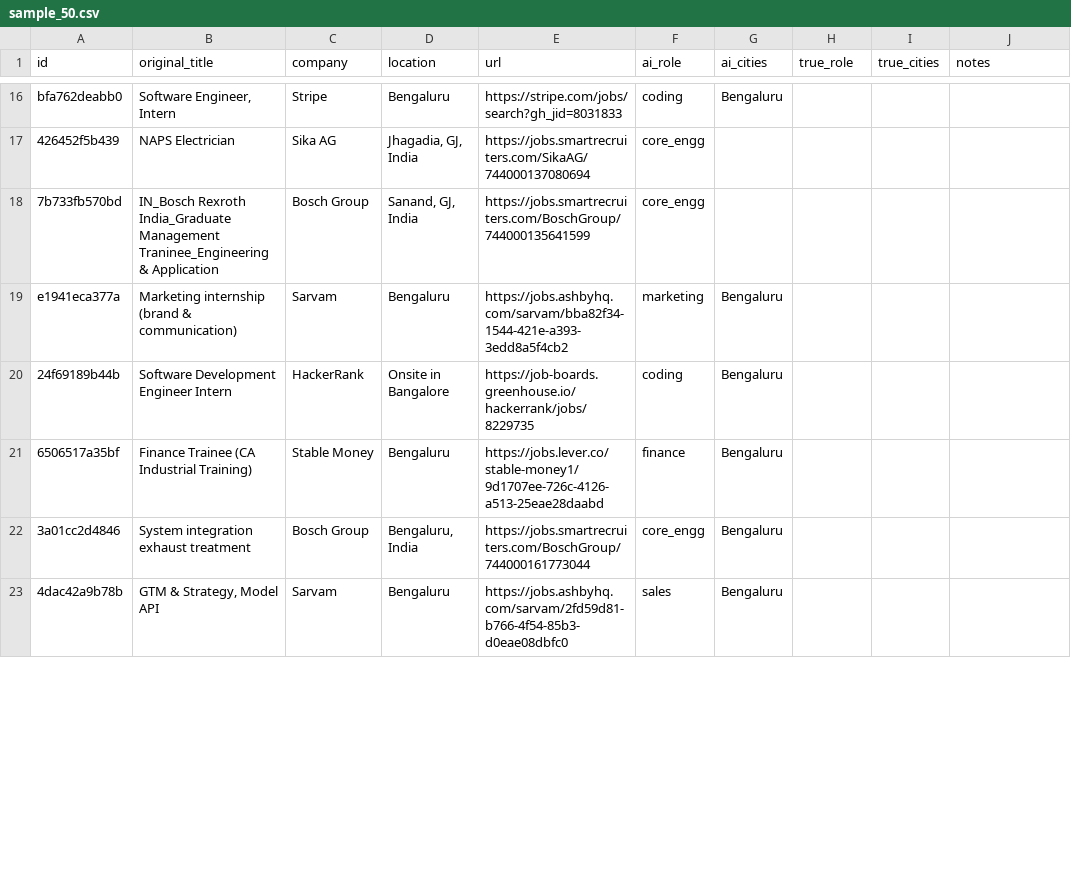
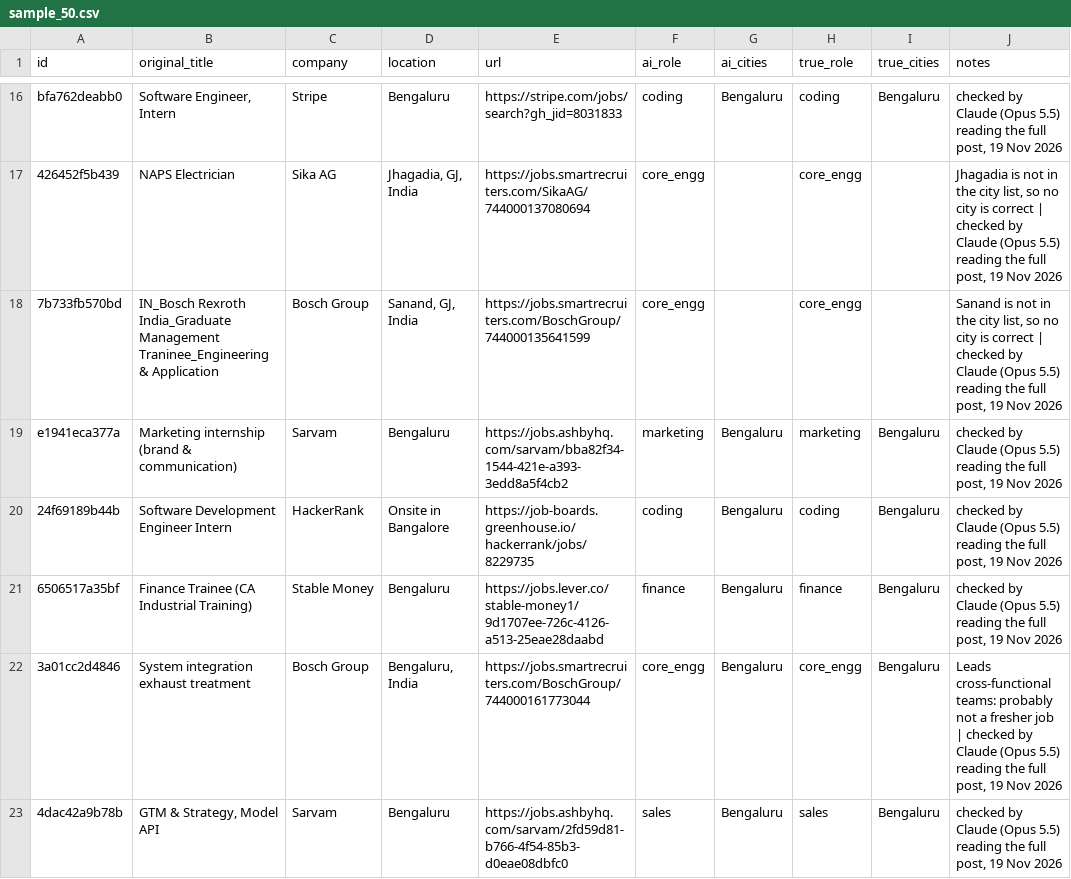
Before and after one commit to vrushali-pixel/beep-jobs, a CSV file: eval/sample_50.csv, drawn as a sheet; only a part is shown, gaps mark what is left out; the diff covers the shown part only; the diff names each change by its address in the sheet, - before the commit and + after, or states it on an @@ line.

```diff
--- a/eval/sample_50.csv
+++ b/eval/sample_50.csv
-H16 (true_role): (empty)
+H16 (true_role): coding
-I16 (true_cities): (empty)
+I16 (true_cities): Bengaluru
-J16 (notes): (empty)
+J16 (notes): checked by Claude (Opus 5.5) reading the full post, 19 Nov 2026
-H17:H18 (true_role): (empty)
+H17:H18 (true_role): core_engg
-J17 (notes): (empty)
+J17 (notes): Jhagadia is not in the city list, so no city is correct | checked by Claude (Opus 5.5) reading the full post, 19 Nov 2026
-J18 (notes): (empty)
+J18 (notes): Sanand is not in the city list, so no city is correct | checked by Claude (Opus 5.5) reading the full post, 19 Nov 2026
-H19 (true_role): (empty)
+H19 (true_role): marketing
-I19:I23 (true_cities): (empty)
+I19:I23 (true_cities): Bengaluru
-J19:J21 (notes): (empty)
+J19:J21 (notes): checked by Claude (Opus 5.5) reading the full post, 19 Nov 2026
-H20 (true_role): (empty)
+H20 (true_role): coding
-H21 (true_role): (empty)
+H21 (true_role): finance
-H22 (true_role): (empty)
+H22 (true_role): core_engg
-J22 (notes): (empty)
+J22 (notes): Leads cross-functional teams: probably not a fresher job | checked by Claude (Opus 5.5) reading the full post, 19 Nov 2026
-H23 (true_role): (empty)
+H23 (true_role): sales
-J23 (notes): (empty)
+J23 (notes): checked by Claude (Opus 5.5) reading the full post, 19 Nov 2026
```
Also changed, not shown: 125 edited cells elsewhere in this file, 2 other files.
